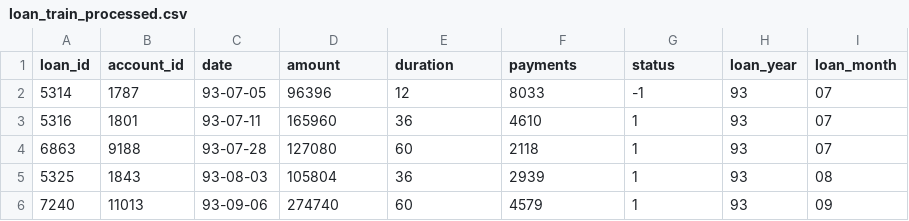
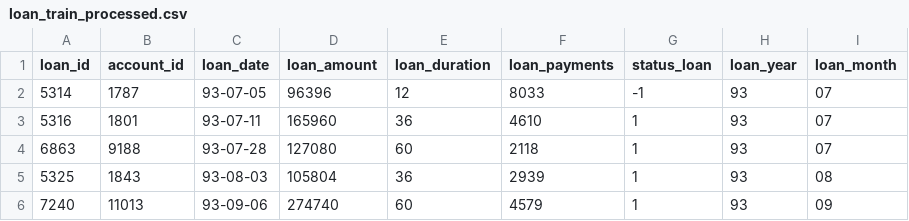
Before and after one commit to nuno-fao/AC, a CSV file: processed_files/loan_train_processed.csv, drawn as a sheet; only a part is shown.

```diff
--- a/processed_files/loan_train_processed.csv
+++ b/processed_files/loan_train_processed.csv
@@ -1,2 +1,2 @@
-loan_id,account_id,date,amount,duration,payments,status,loan_year,loan_month
+loan_id,account_id,loan_date,loan_amount,loan_duration,loan_payments,status_loan,loan_year,loan_month
 5314,1787,93-07-05,96396,12,8033,-1,93,07
```
Also changed, not shown: 3 other files.
